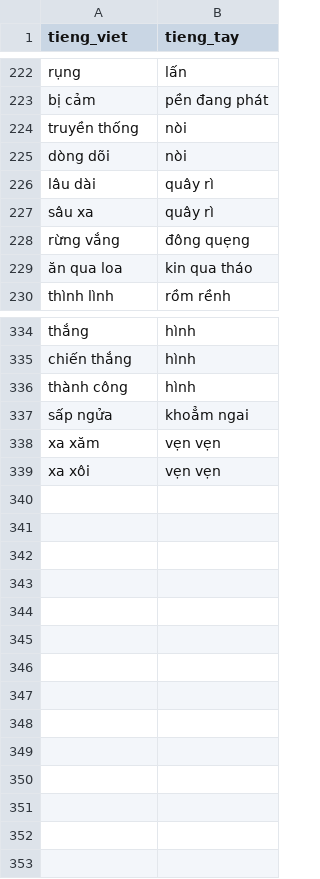
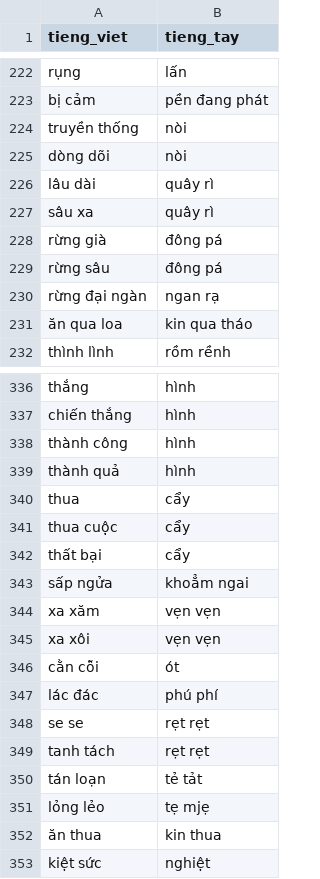
Before and after one commit to maduc238/viet_to_tay, a CSV file: dictionary/trạng thái.csv, drawn as a sheet; only a part is shown, gaps mark what is left out.

```diff
--- a/dictionary/trạng thái.csv
+++ b/dictionary/trạng thái.csv
@@ -227,3 +227,5 @@ lâu dài,quây rì
 sâu xa,quây rì
-rừng vắng,đông quẹng
+rừng già,đông pá
+rừng sâu,đông pá
+rừng đại ngàn,ngan rạ
 ăn qua loa,kin qua tháo
@@ -336,2 +338,6 @@ chiến thắng,hình
 thành công,hình
+thành quả,hình
+thua,cẩy
+thua cuộc,cẩy
+thất bại,cẩy
 sấp ngửa,khoẳm ngai
@@ -339 +345,9 @@ xa xăm,vẹn vẹn
 xa xôi,vẹn vẹn
+cằn cỗi,ót
+lác đác,phú phí
+se se,rẹt rẹt
+tanh tách,rẹt rẹt
+tán loạn,tẻ tảt
+lỏng lẻo,tẹ mjẹ
+ăn thua,kin thua
+kiệt sức,nghiệt
```
Also changed, not shown: dictionary/sự vật.csv, dictionary/thời tiết.csv, 6 other files.
